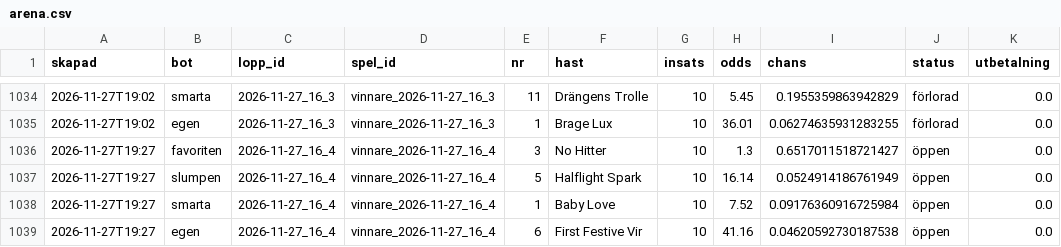
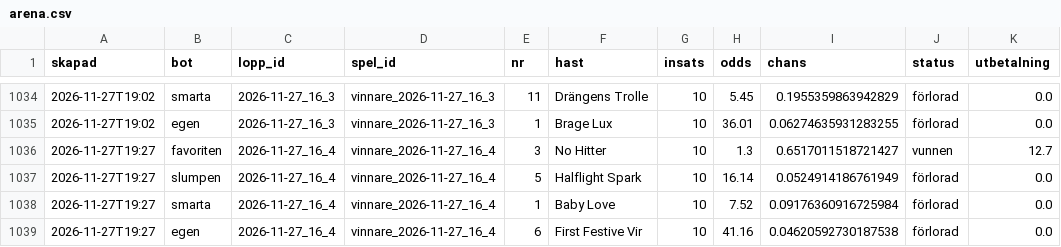
Before and after one commit to fredriklofsten/atg-bot, a CSV file: data/arena.csv, drawn as a sheet; only a part is shown, gaps mark what is left out.

```diff
--- a/data/arena.csv
+++ b/data/arena.csv
@@ -1035,5 +1035,5 @@ skapad,bot,lopp_id,spel_id,nr,hast,insats,odds,chans,status,utbetalning
 2026-11-27T19:02,egen,2026-11-27_16_3,vinnare_2026-11-27_16_3,1,Brage Lux,10,36.01,0.06274635931283255,förlorad,0.0
-2026-11-27T19:27,favoriten,2026-11-27_16_4,vinnare_2026-11-27_16_4,3,No Hitter,10,1.3,0.6517011518721427,öppen,0.0
-2026-11-27T19:27,slumpen,2026-11-27_16_4,vinnare_2026-11-27_16_4,5,Halflight Spark,10,16.14,0.0524914186761949,öppen,0.0
-2026-11-27T19:27,smarta,2026-11-27_16_4,vinnare_2026-11-27_16_4,1,Baby Love,10,7.52,0.09176360916725984,öppen,0.0
-2026-11-27T19:27,egen,2026-11-27_16_4,vinnare_2026-11-27_16_4,6,First Festive Vir,10,41.16,0.04620592730187538,öppen,0.0
+2026-11-27T19:27,favoriten,2026-11-27_16_4,vinnare_2026-11-27_16_4,3,No Hitter,10,1.3,0.6517011518721427,vunnen,12.7
+2026-11-27T19:27,slumpen,2026-11-27_16_4,vinnare_2026-11-27_16_4,5,Halflight Spark,10,16.14,0.0524914186761949,förlorad,0.0
+2026-11-27T19:27,smarta,2026-11-27_16_4,vinnare_2026-11-27_16_4,1,Baby Love,10,7.52,0.09176360916725984,förlorad,0.0
+2026-11-27T19:27,egen,2026-11-27_16_4,vinnare_2026-11-27_16_4,6,First Festive Vir,10,41.16,0.04620592730187538,förlorad,0.0
```
Also changed, not shown: data/papperspel.csv, data/resultat.csv, 10 other files.
